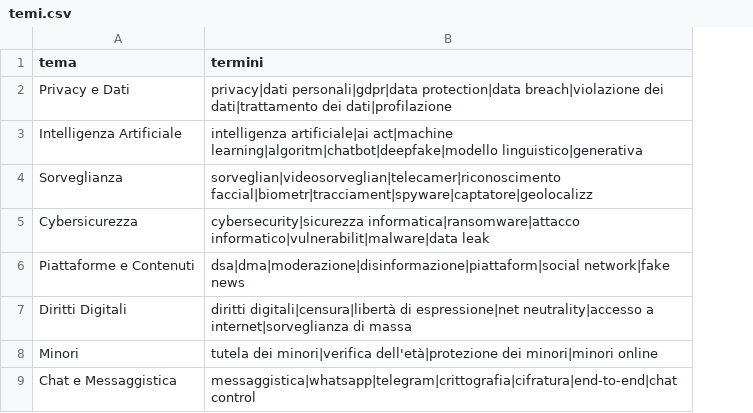
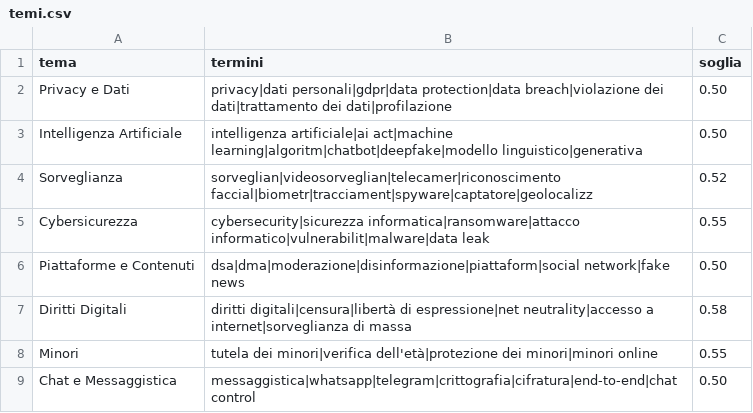
Before and after one commit to Draconer00/tech_advocacy_italia, a CSV file: data/utils/temi.csv, drawn as a sheet; the diff names each change by its address in the sheet, - before the commit and + after, or states it on an @@ line.

```diff
--- a/data/utils/temi.csv
+++ b/data/utils/temi.csv
+column C (soglia), rows 2-9: 0.50 | 0.50 | 0.52 | 0.55 | 0.50 | 0.58 | 0.55 | 0.50
```
Also changed, not shown: 6 other files.
